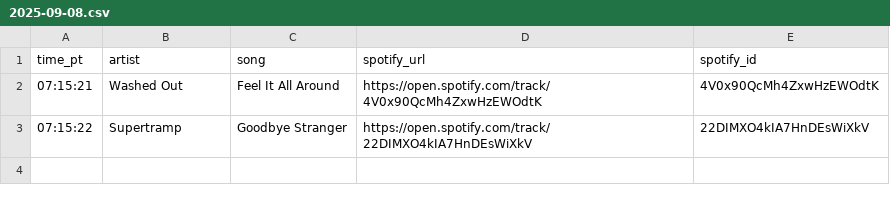
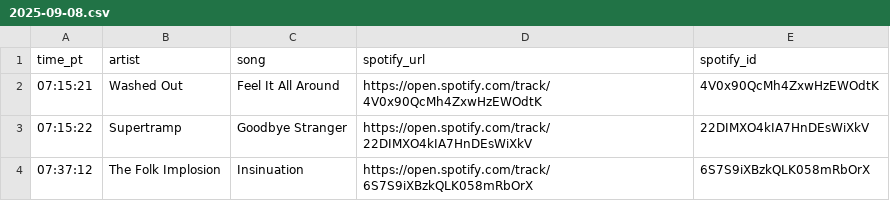
Before and after one commit to dsundt/kexp-john-playlist, a CSV file: data/daily/2025-09-08.csv, drawn as a sheet.

```diff
--- a/data/daily/2025-09-08.csv
+++ b/data/daily/2025-09-08.csv
@@ -3 +3,2 @@ time_pt,artist,song,spotify_url,spotify_id
 07:15:22,Supertramp,Goodbye Stranger,https://open.spotify.com/track/22DIMXO4kIA7HnDEsWiXkV,22DIMXO4kIA7HnDEsWiXkV
+07:37:12,The Folk Implosion,Insinuation,https://open.spotify.com/track/6S7S9iXBzkQLK058mRbOrX,6S7S9iXBzkQLK058mRbOrX
```
Also changed, not shown: 2 other files.
